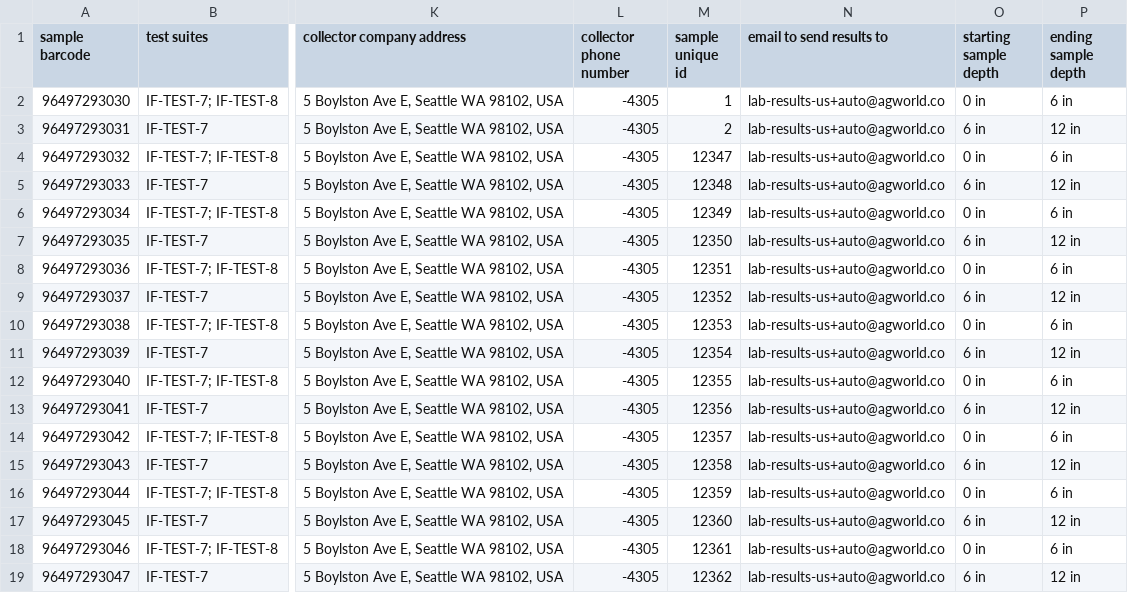
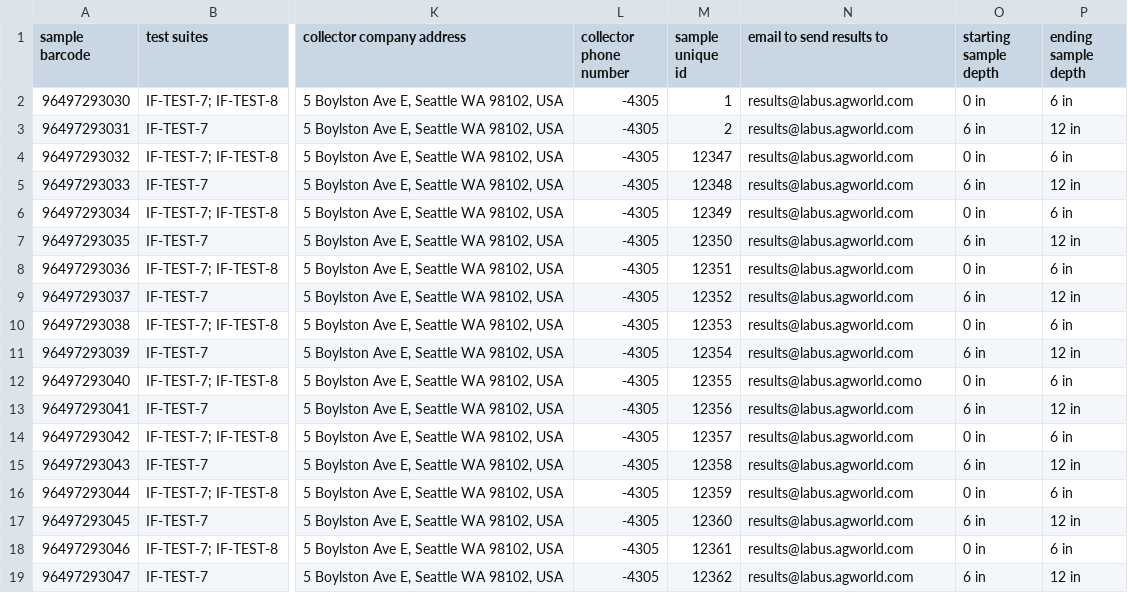
Before and after one commit to semiosBIO/modus-integration, a CSV file: example_submission_barcodes.csv, drawn as a sheet; only a part is shown, gaps mark what is left out; the diff names each change by its address in the sheet, - before the commit and + after, or states it on an @@ line.

Commit message:
Update example_submission_barcodes.csv

```diff
--- a/example_submission_barcodes.csv
+++ b/example_submission_barcodes.csv
-N2:N11 (email to send results to): lab-results-us+auto@agworld.co
+N2:N11 (email to send results to): results@labus.agworld.com
-N12 (email to send results to): lab-results-us+auto@agworld.co
+N12 (email to send results to): results@labus.agworld.como
-N13:N19 (email to send results to): lab-results-us+auto@agworld.co
+N13:N19 (email to send results to): results@labus.agworld.com
```
